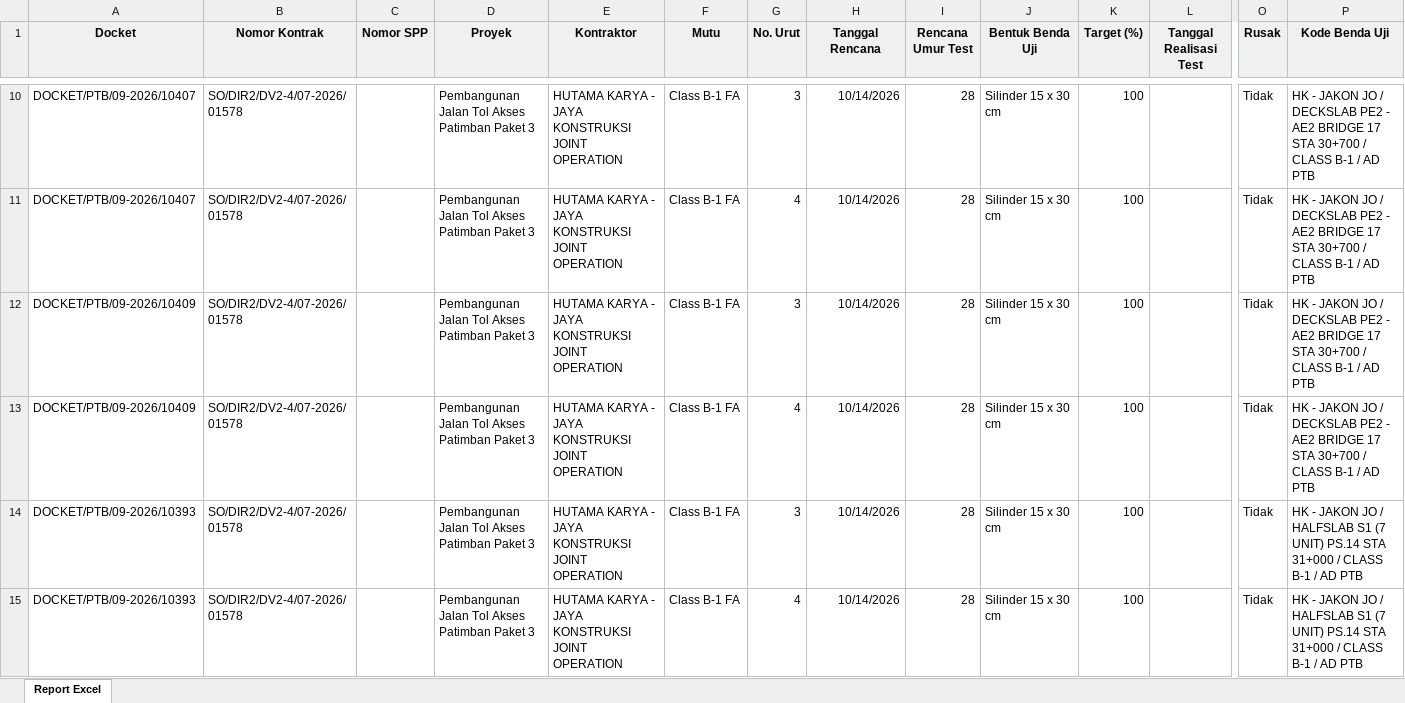
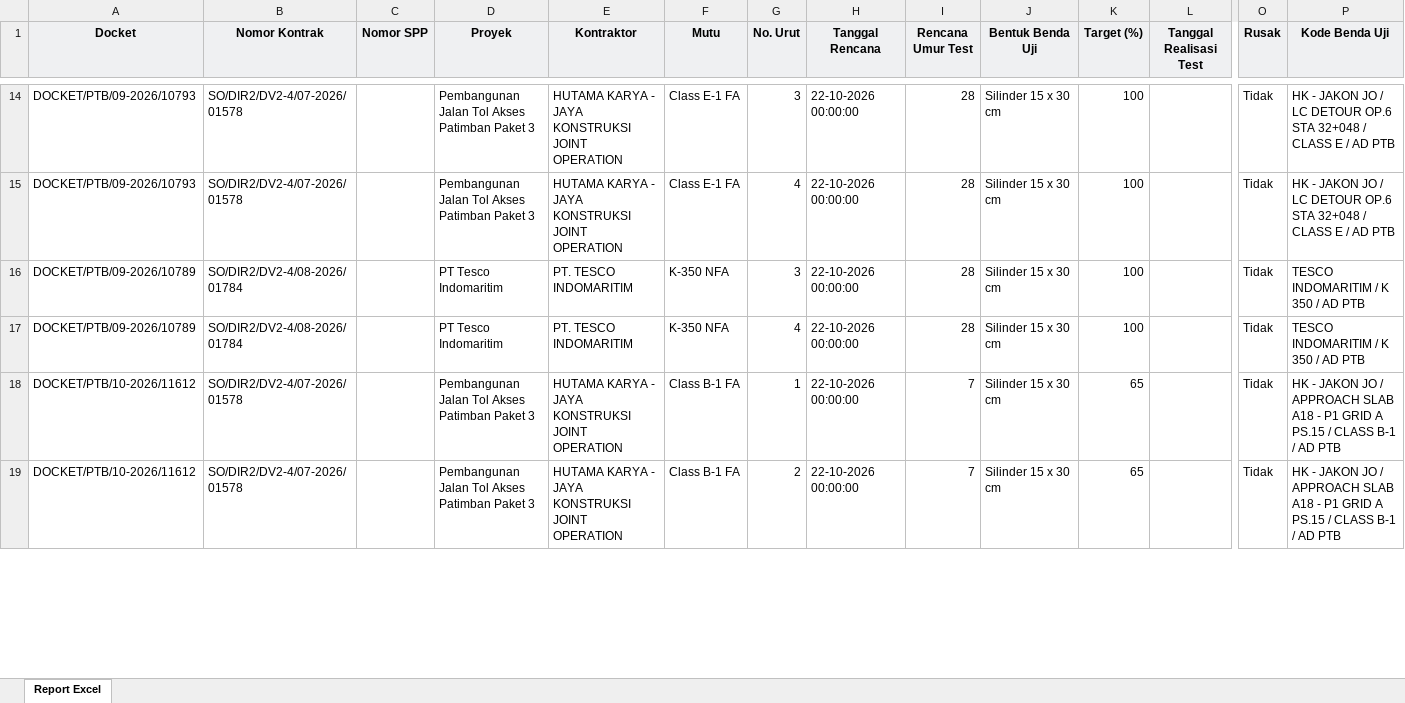
Before and after one commit to Xception18/odooCompressionTestAIO, an Excel workbook: Rencana/RENCANA.xlsx, sheet Report Excel, drawn as a sheet; only a part is shown, gaps mark what is left out; values as stored, in another font and other column widths than the file's, no borders; addresses are those after the commit; the diff covers the shown part only; the diff names each change by its address in the sheet, - before the commit and + after, or states it on an @@ line.

```diff
--- a/Rencana/RENCANA.xlsx (sheet Report Excel)
+++ b/Rencana/RENCANA.xlsx (sheet Report Excel)
-A14:A15 (Docket): DOCKET/PTB/09-2026/10407
+A14:A15 (Docket): DOCKET/PTB/09-2026/10793
-F14:F15 (Mutu): Class B-1 FA
+F14:F15 (Mutu): Class E-1 FA
-H14:H19 (Tanggal Rencana): 10/14/2026
+H14:H19 (Tanggal Rencana): 22-10-2026 00:00:00
-P14:P15 (Kode Benda Uji): …JO / DECKSLAB PE2 - AE2 BRIDGE 17 STA 30+700 / CLASS B-1 / AD…
+P14:P15 (Kode Benda Uji): …JO / LC DETOUR OP.6 STA 32+048 / CLASS E / AD…
-A16:A17 (Docket): DOCKET/PTB/09-2026/10409
+A16:A17 (Docket): DOCKET/PTB/09-2026/10789
-B16:B17 (Nomor Kontrak): SO/DIR2/DV2-4/07-2026/01578
+B16:B17 (Nomor Kontrak): SO/DIR2/DV2-4/08-2026/01784
-D16:D17 (Proyek): Pembangunan Jalan Tol Akses Patimban Paket 3
+D16:D17 (Proyek): PT Tesco Indomaritim
-E16:E17 (Kontraktor): HUTAMA KARYA - JAYA KONSTRUKSI JOINT OPERATION
+E16:E17 (Kontraktor): PT. TESCO INDOMARITIM
-F16:F17 (Mutu): Class B-1 FA
+F16:F17 (Mutu): K-350 NFA
-P16:P17 (Kode Benda Uji): HK - JAKON JO / DECKSLAB PE2 - AE2 BRIDGE 17 STA 30+700 / CLASS B-1 / AD…
+P16:P17 (Kode Benda Uji): TESCO INDOMARITIM / K 350 / AD…
-A18:A19 (Docket): DOCKET/PTB/09-2026/10393
+A18:A19 (Docket): DOCKET/PTB/10-2026/11612
-G18 (No. Urut): 3
+G18 (No. Urut): 1
-I18:I19 (Rencana Umur Test): 28
+I18:I19 (Rencana Umur Test): 7
-K18:K19 (Target (%)): 100
+K18:K19 (Target (%)): 65
-P18:P19 (Kode Benda Uji): …JO / HALFSLAB S1 (7 UNIT) PS.14 STA 31+000 / CLASS…
+P18:P19 (Kode Benda Uji): …JO / APPROACH SLAB A18 - P1 GRID A PS.15 / CLASS…
-G19 (No. Urut): 4
+G19 (No. Urut): 2
```
Also changed, not shown: 24 added rows and 38 edited cells elsewhere in this sheet, Data Input Pengujian/data.xlsx, Pengujian/PENGUJIAN.xlsx, 43 other files.
